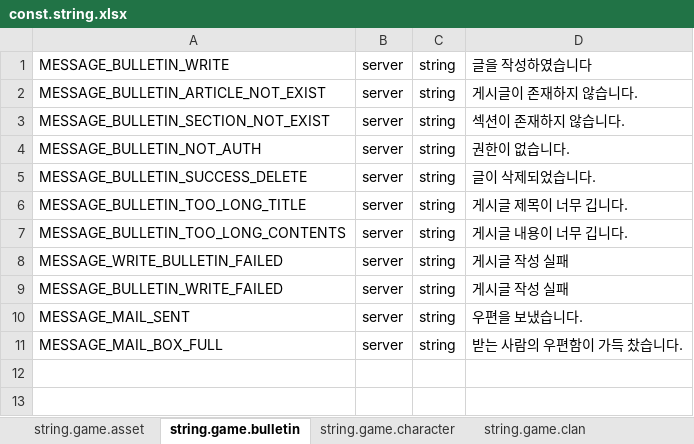
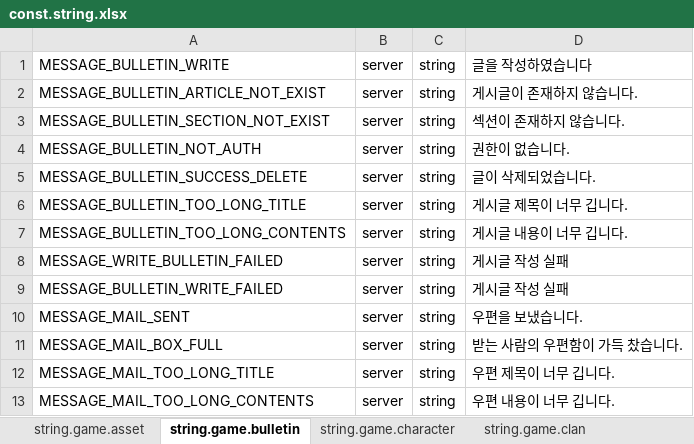
Before and after one commit to boyism80/fb, an Excel workbook: resources/table/const.string.xlsx, sheet string.game.bulletin, drawn as a sheet; values as stored, in another font and other column widths than the file's, no borders; the diff names each change by its address in the sheet, - before the commit and + after, or states it on an @@ line.

```diff
--- a/resources/table/const.string.xlsx (sheet string.game.bulletin)
+++ b/resources/table/const.string.xlsx (sheet string.game.bulletin)
+row 12: MESSAGE_MAIL_TOO_LONG_TITLE | server | string | 우편 제목이 너무 깁니다.
+row 13: MESSAGE_MAIL_TOO_LONG_CONTENTS | server | string | 우편 내용이 너무 깁니다.
```
Also changed, not shown: resources/table/const.xlsx, resources/table/enum.error.xlsx, 5 other files.
